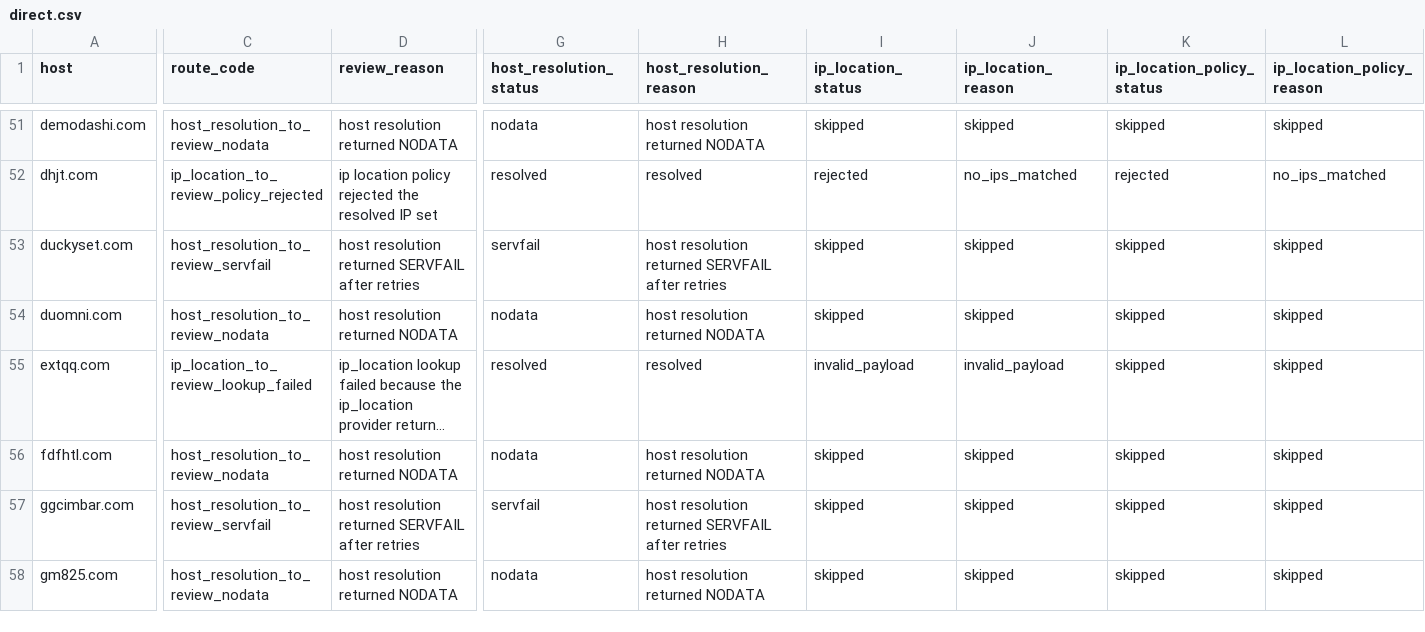
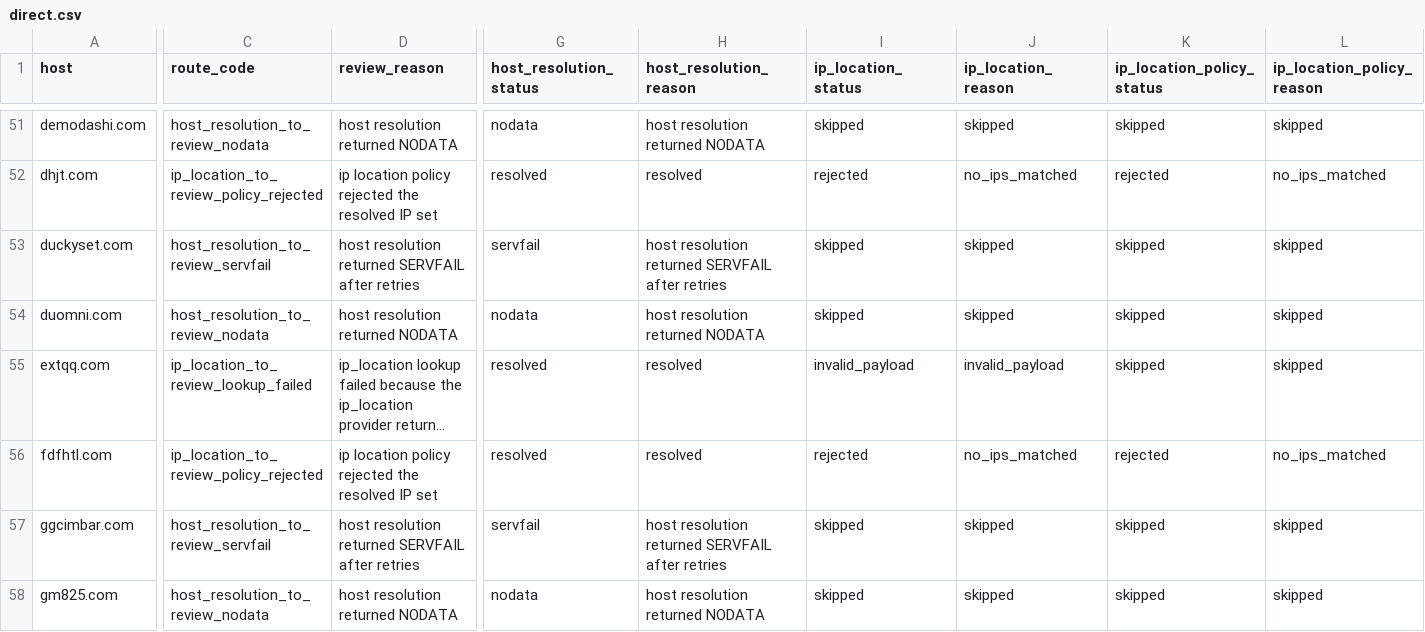
Before and after one commit to oxfa/niamodretlif, a CSV file: output/review/direct.csv, drawn as a sheet; only a part is shown, gaps mark what is left out; long unchanged cells end in …; the diff covers the shown part only; the diff names each change by its address in the sheet, - before the commit and + after, or states it on an @@ line.

```diff
--- a/output/review/direct.csv
+++ b/output/review/direct.csv
-C56 (route_code): host_resolution_to_review_nodata
+C56 (route_code): ip_location_to_review_policy_rejected
-D56 (review_reason): host resolution returned NODATA
+D56 (review_reason): ip location policy rejected the resolved IP set
-G56 (host_resolution_status): nodata
+G56 (host_resolution_status): resolved
-H56 (host_resolution_reason): host resolution returned NODATA
+H56 (host_resolution_reason): resolved
-I56 (ip_location_status): skipped
+I56 (ip_location_status): rejected
-J56 (ip_location_reason): skipped
+J56 (ip_location_reason): no_ips_matched
-K56 (ip_location_policy_status): skipped
+K56 (ip_location_policy_status): rejected
-L56 (ip_location_policy_reason): skipped
+L56 (ip_location_policy_reason): no_ips_matched
```
Also changed, not shown: 2 removed rows and 10 edited cells elsewhere in this file, 2 other files.
